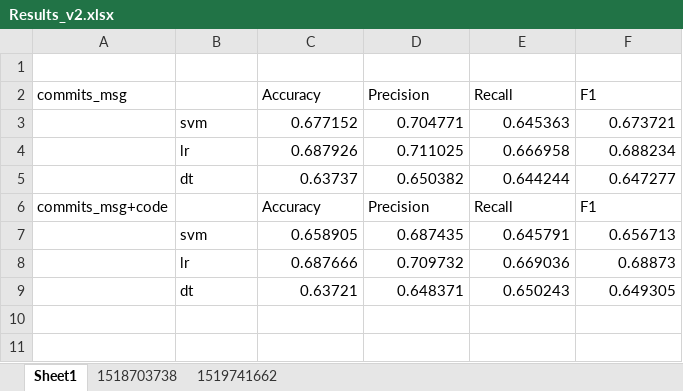
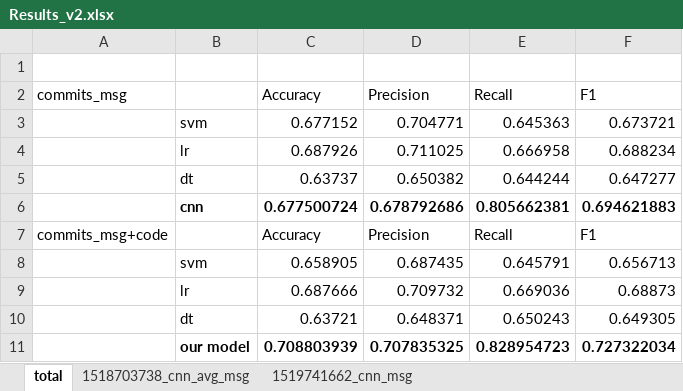
Before and after one commit to hvdthong/LinuxKernelPatch, an Excel workbook: result/Results_v2.xlsx, sheet total, drawn as a sheet; values as stored, in another font and other column widths than the file's, no borders; the diff names each change by its address in the sheet, - before the commit and + after, or states it on an @@ line.

```diff
--- a/result/Results_v2.xlsx (sheet total)
+++ b/result/Results_v2.xlsx (sheet total)
-sheet tab: Sheet1
+sheet tab: total
-sheet tab: 1518703738
+sheet tab: 1518703738_cnn_avg_msg
-sheet tab: 1519741662
+sheet tab: 1519741662_cnn_msg
+row 6:  | cnn | 0.677500724 | 0.678792686 | 0.805662381 | 0.694621883
+row 11:  | our model | 0.708803939 | 0.707835325 | 0.828954723 | 0.727322034
```
Also changed, not shown: sheet 1519741662_cnn_msg, sheet 1518703738_cnn_avg_msg.
